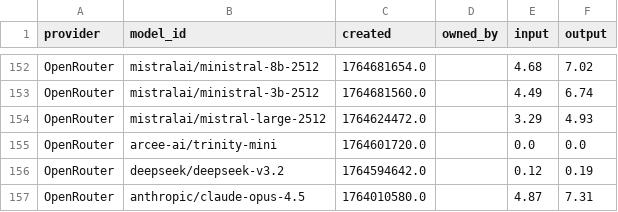
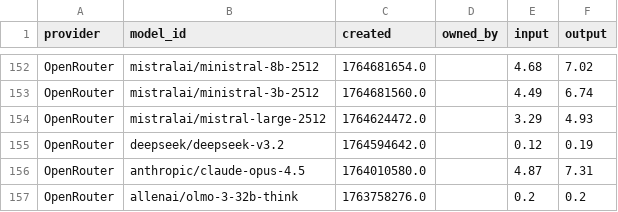
Before and after one commit to Ajithkelangath/ModelRadar-AI, a CSV file: data/provider_catalog.csv, drawn as a sheet; only a part is shown, gaps mark what is left out; the shorter side is filled out with more unchanged rows; the diff names each change by its address in the sheet, - before the commit and + after, or states it on an @@ line.

```diff
--- a/data/provider_catalog.csv
+++ b/data/provider_catalog.csv
-row 155: OpenRouter | arcee-ai/trinity-mini | 1764601720.0 |  | 0.0 | 0.0
```
Also changed, not shown: data/benchmark_results.csv, data/model_rankings.csv, 1 other file.
